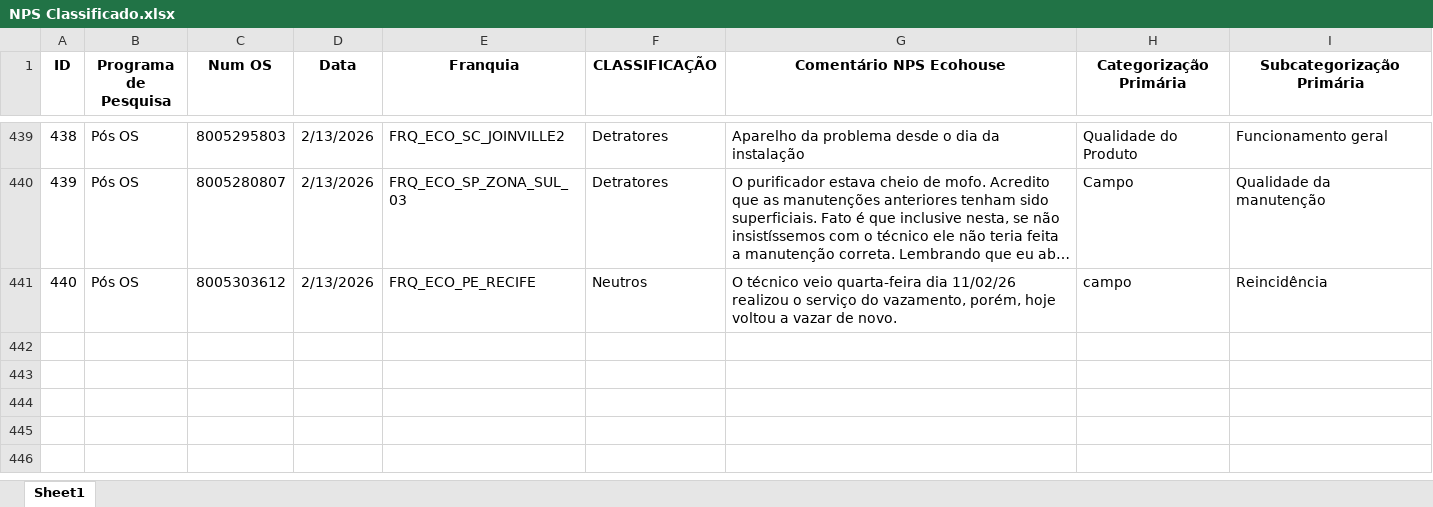
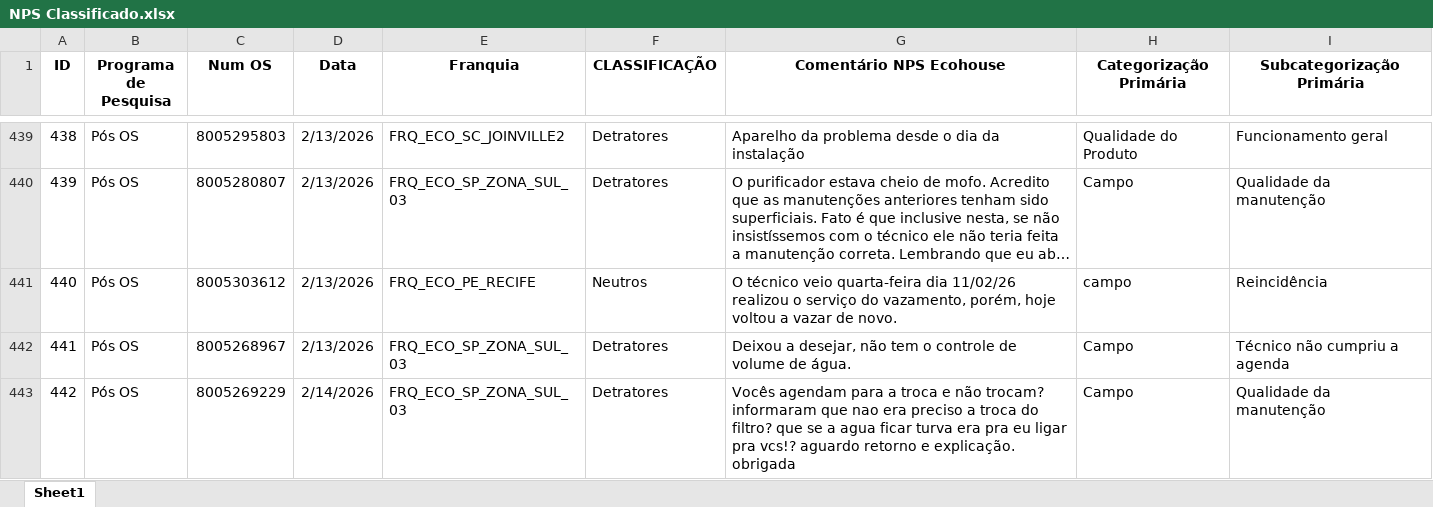
Before and after one commit to eduardacjr/NPSMedalliaequaltricsculligan, an Excel workbook: NPS Classificado.xlsx, sheet Sheet1, drawn as a sheet; only a part is shown, gaps mark what is left out; long unchanged cells end in …; values as stored, in another font and other column widths than the file's, no borders; the diff covers the shown part only; the diff names each change by its address in the sheet, - before the commit and + after, or states it on an @@ line.

```diff
--- a/NPS Classificado.xlsx (sheet Sheet1)
+++ b/NPS Classificado.xlsx (sheet Sheet1)
+row 442: 441 | Pós OS | 8005268967 | 2/13/2026 | FRQ_ECO_SP_ZONA_SUL_03 | Detratores | Deixou a desejar, não tem o controle de volume de água. | Campo | Técnico não cumpriu a agenda
+row 443: 442 | Pós OS | 8005269229 | 2/14/2026 | FRQ_ECO_SP_ZONA_SUL_03 | Detratores | Vocês agendam para a troca e não trocam? informaram que nao era preciso a troca do filtro? que se a agua ficar turva era pra eu ligar pra vcs!? aguardo retorno e explicação. obrigada | Campo | Qualidade da manutenção
```
Also changed, not shown: 5 added rows elsewhere in this sheet, 2 other files.
